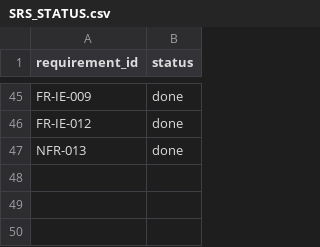
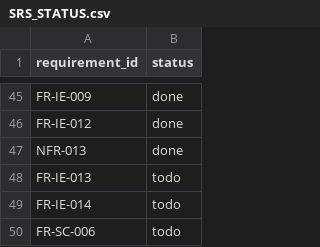
Before and after one commit to protheuslabs/ThoughtForge, a CSV file: docs/SRS_STATUS.csv, drawn as a sheet; only a part is shown, gaps mark what is left out; the diff names each change by its address in the sheet, - before the commit and + after, or states it on an @@ line.

Commit message:
docs: add parity TODO requirements and execution breakdown

```diff
--- a/docs/SRS_STATUS.csv
+++ b/docs/SRS_STATUS.csv
+row 48: FR-IE-013 | todo
+row 49: FR-IE-014 | todo
+row 50: FR-SC-006 | todo
```
Also changed, not shown: 4 other files.
